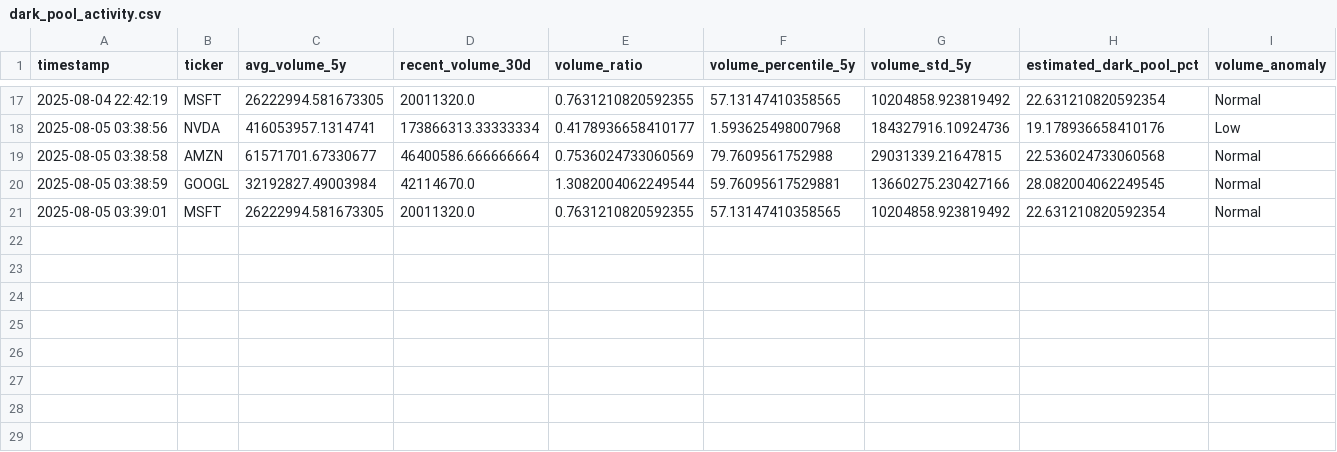
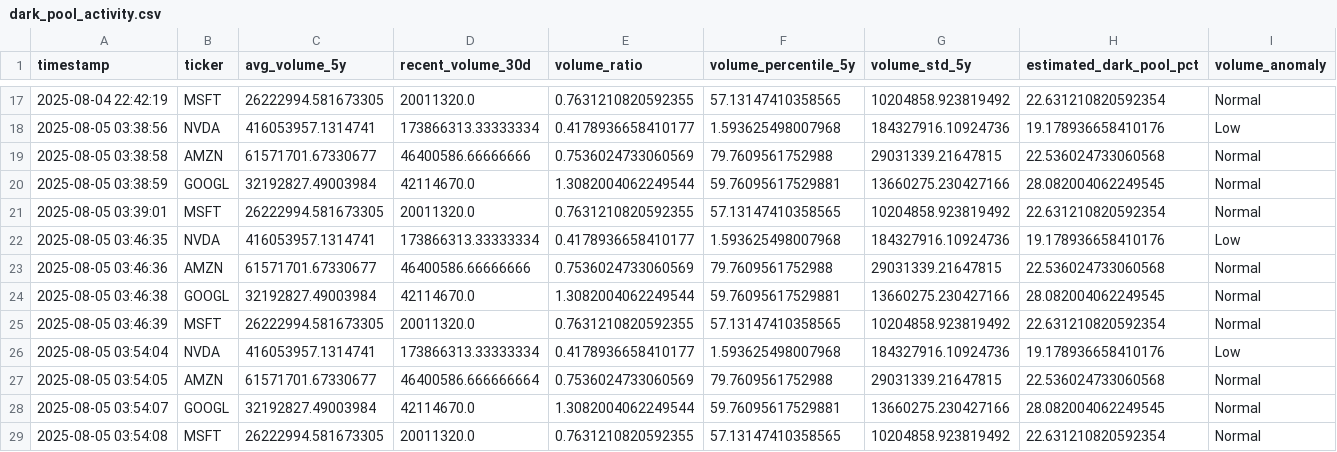
Before and after one commit to kobisanv/TradeTitan, a CSV file: datafetcher/data/OPTIONS/dark_pool_activity.csv, drawn as a sheet; only a part is shown, gaps mark what is left out.

```diff
--- a/datafetcher/data/OPTIONS/dark_pool_activity.csv
+++ b/datafetcher/data/OPTIONS/dark_pool_activity.csv
@@ -18,4 +18,12 @@ timestamp,ticker,avg_volume_5y,recent_volume_30d,volume_ratio,volume_percentile_
 2025-08-05 03:38:56,NVDA,416053957.1314741,173866313.33333334,0.4178936658410177,1.593625498007968,184327916.10924736,19.178936658410176,Low
-2025-08-05 03:38:58,AMZN,61571701.67330677,46400586.666666664,0.7536024733060569,79.7609561752988,29031339.21647815,22.536024733060568,Normal
+2025-08-05 03:38:58,AMZN,61571701.67330677,46400586.66666666,0.7536024733060569,79.7609561752988,29031339.21647815,22.536024733060568,Normal
 2025-08-05 03:38:59,GOOGL,32192827.49003984,42114670.0,1.3082004062249544,59.76095617529881,13660275.230427166,28.082004062249545,Normal
 2025-08-05 03:39:01,MSFT,26222994.581673305,20011320.0,0.7631210820592355,57.13147410358565,10204858.923819492,22.631210820592354,Normal
+2025-08-05 03:46:35,NVDA,416053957.1314741,173866313.33333334,0.4178936658410177,1.593625498007968,184327916.10924736,19.178936658410176,Low
+2025-08-05 03:46:36,AMZN,61571701.67330677,46400586.66666666,0.7536024733060569,79.7609561752988,29031339.21647815,22.536024733060568,Normal
+2025-08-05 03:46:38,GOOGL,32192827.49003984,42114670.0,1.3082004062249544,59.76095617529881,13660275.230427166,28.082004062249545,Normal
+2025-08-05 03:46:39,MSFT,26222994.581673305,20011320.0,0.7631210820592355,57.13147410358565,10204858.923819492,22.631210820592354,Normal
+2025-08-05 03:54:04,NVDA,416053957.1314741,173866313.33333334,0.4178936658410177,1.593625498007968,184327916.10924736,19.178936658410176,Low
+2025-08-05 03:54:05,AMZN,61571701.67330677,46400586.666666664,0.7536024733060569,79.7609561752988,29031339.21647815,22.536024733060568,Normal
+2025-08-05 03:54:07,GOOGL,32192827.49003984,42114670.0,1.3082004062249544,59.76095617529881,13660275.230427166,28.082004062249545,Normal
+2025-08-05 03:54:08,MSFT,26222994.581673305,20011320.0,0.7631210820592355,57.13147410358565,10204858.923819492,22.631210820592354,Normal
```
Also changed, not shown: datafetcher/data/OPTIONS/AMZN_options_indicators.csv, datafetcher/data/OPTIONS/GOOGL_options_indicators.csv, 14 other files.
